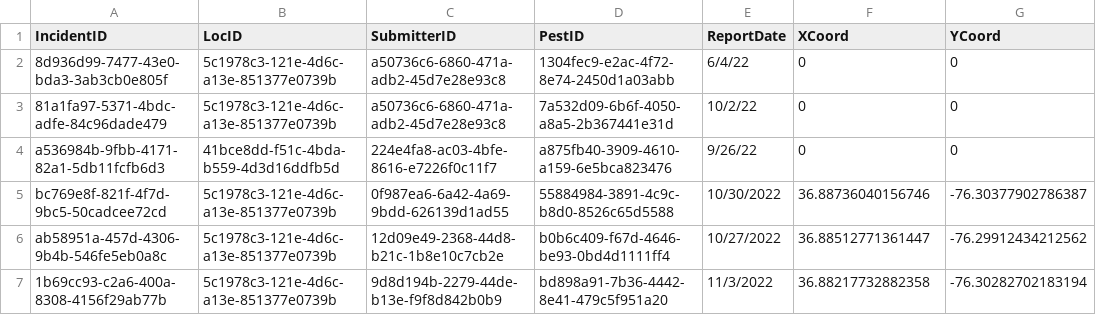
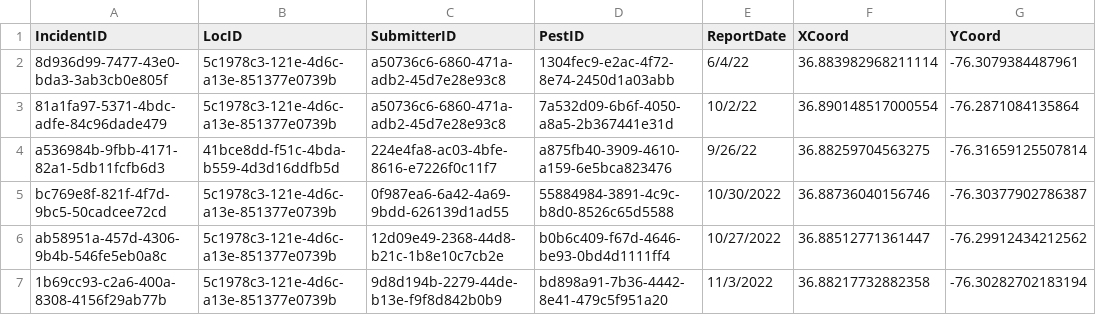
Before and after one commit to f22-black-1/f22-black-1, a CSV file: application/server/csv/incident.csv, drawn as a sheet.

Commit message:
Anton/incident map (#124)
* Add ability to select pest type from database in report

* Built initial activity table in schema.sql and added dummy csv. Started making endpoints in server.js

* Replace pool connects with pool queries

* Created activity component and activity service with partially completed CRUD operations. Added activity_crud_test to app-routing.

* Got basic functionality of activity table to display on nav bar and moved filter out of activity table

* added activity endpoints

* Getting markers populated from db

* updated server.js to match main

* started development of expanded thread interface

* changed formatting of recent neighborhood activity to table

* Registration Interface Template

* activity table styling

* Updated webpage with demo2 pres link

* Pre Demo Commits

* Fix merge conflicts

* console.log change

* Merge prep

* Update map stuff

* Complete Populating Pests to Incident Map

Co-authored-by: lmcke009 <lmcke009@odu.edu>
Co-authored-by: brrburt <bburt007@odu.edu>
Co-authored-by: tomco21 <86988123+tomco21@users.noreply.github.com>
Co-authored-by: Heather Mallalieu <hmall001@odu.edu>

```diff
--- a/application/server/csv/incident.csv
+++ b/application/server/csv/incident.csv
@@ -1,5 +1,5 @@
 IncidentID,LocID,SubmitterID,PestID,ReportDate,XCoord,YCoord
-8d936d99-7477-43e0-bda3-3ab3cb0e805f,5c1978c3-121e-4d6c-a13e-851377e0739b,a50736c6-6860-471a-adb2-45d7e28e93c8,1304fec9-e2ac-4f72-8e74-2450d1a03abb,6/4/22,0,0
-81a1fa97-5371-4bdc-adfe-84c96dade479,5c1978c3-121e-4d6c-a13e-851377e0739b,a50736c6-6860-471a-adb2-45d7e28e93c8,7a532d09-6b6f-4050-a8a5-2b367441e31d,10/2/22,0,0
-a536984b-9fbb-4171-82a1-5db11fcfb6d3,41bce8dd-f51c-4bda-b559-4d3d16ddfb5d,224e4fa8-ac03-4bfe-8616-e7226f0c11f7,a875fb40-3909-4610-a159-6e5bca823476,9/26/22,0,0
+8d936d99-7477-43e0-bda3-3ab3cb0e805f,5c1978c3-121e-4d6c-a13e-851377e0739b,a50736c6-6860-471a-adb2-45d7e28e93c8,1304fec9-e2ac-4f72-8e74-2450d1a03abb,6/4/22,36.883982968211114,-76.3079384487961
+81a1fa97-5371-4bdc-adfe-84c96dade479,5c1978c3-121e-4d6c-a13e-851377e0739b,a50736c6-6860-471a-adb2-45d7e28e93c8,7a532d09-6b6f-4050-a8a5-2b367441e31d,10/2/22,36.890148517000554,-76.2871084135864
+a536984b-9fbb-4171-82a1-5db11fcfb6d3,41bce8dd-f51c-4bda-b559-4d3d16ddfb5d,224e4fa8-ac03-4bfe-8616-e7226f0c11f7,a875fb40-3909-4610-a159-6e5bca823476,9/26/22,36.88259704563275,-76.31659125507814
 bc769e8f-821f-4f7d-9bc5-50cadcee72cd,5c1978c3-121e-4d6c-a13e-851377e0739b,0f987ea6-6a42-4a69-9bdd-626139d1ad55,55884984-3891-4c9c-b8d0-8526c65d5588,10/30/2022,36.88736040156746,-76.30377902786387
```
Also changed, not shown: 11 other files.
